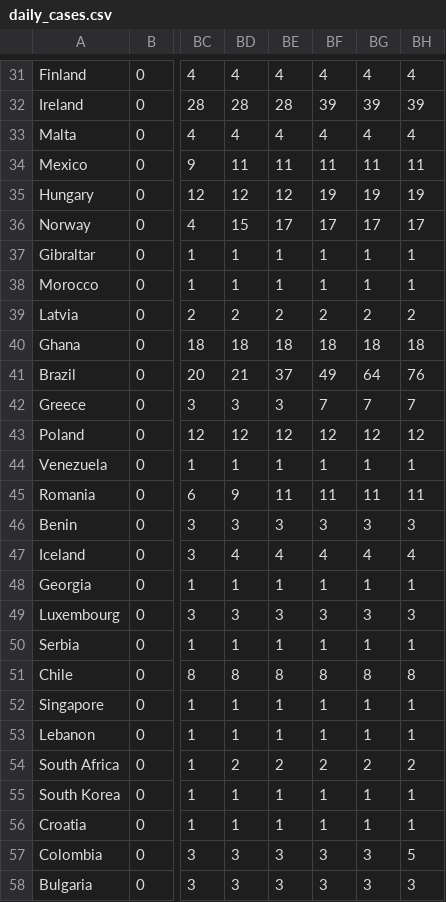
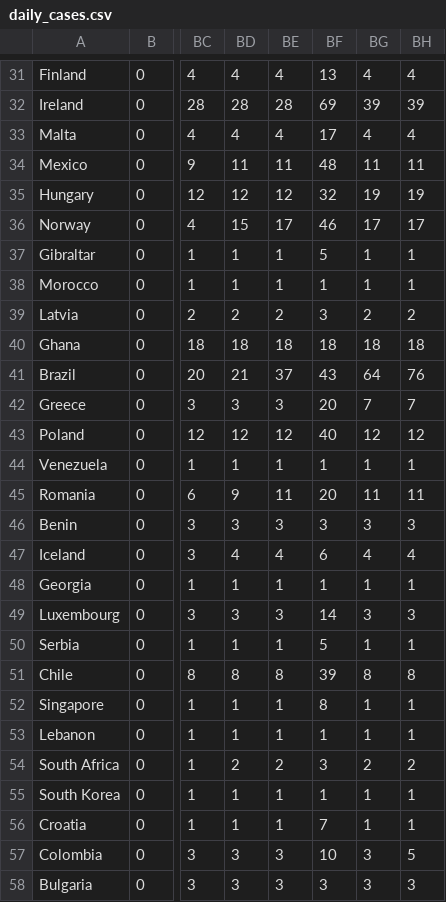
Before and after one commit to crystaltys/csc3007-d3-project, a CSV file: daily_cases.csv, drawn as a sheet; only a part is shown, gaps mark what is left out; the diff covers the shown part only; the diff names each change by its address in the sheet, - before the commit and + after, or states it on an @@ line.

```diff
--- a/daily_cases.csv
+++ b/daily_cases.csv
-BF31: 4
+BF31: 13
-BF32: 39
+BF32: 69
-BF33: 4
+BF33: 17
-BF34: 11
+BF34: 48
-BF35: 19
+BF35: 32
-BF36: 17
+BF36: 46
-BF37: 1
+BF37: 5
-BF39: 2
+BF39: 3
-BF41: 49
+BF41: 43
-BF42: 7
+BF42: 20
-BF43: 12
+BF43: 40
-BF45: 11
+BF45: 20
-BF47: 4
+BF47: 6
-BF49: 3
+BF49: 14
-BF50: 1
+BF50: 5
-BF51: 8
+BF51: 39
-BF52: 1
+BF52: 8
-BF54: 2
+BF54: 3
-BF56: 1
+BF56: 7
-BF57: 3
+BF57: 10
```
Also changed, not shown: 48 edited cells elsewhere in this file.
